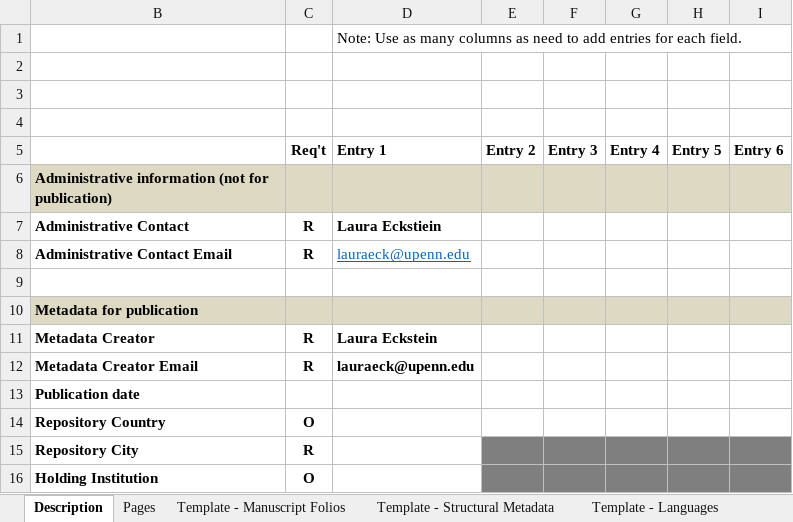
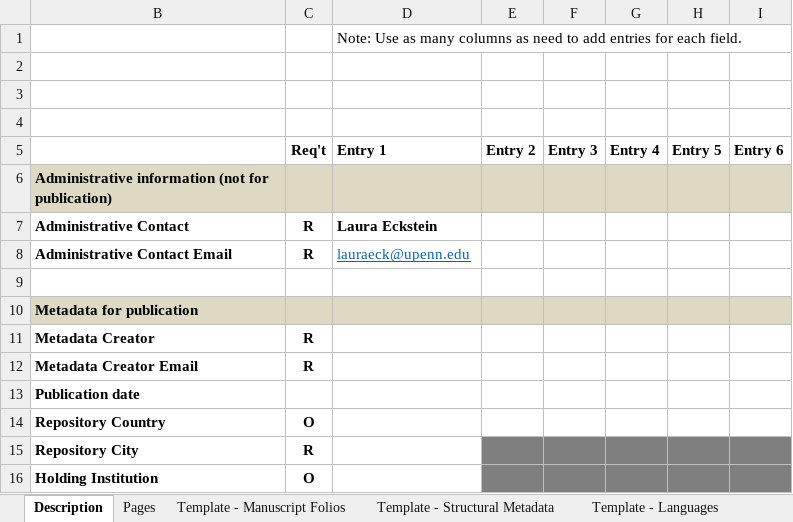
Before and after one commit to upenn-libraries/openn-genizah, an Excel workbook: data/template.xlsx, sheet Description, drawn as a sheet; only a part is shown; values as stored, in another font and other column widths than the file's, no borders; charts and pictures not drawn; the diff names each change by its address in the sheet, - before the commit and + after, or states it on an @@ line.

```diff
--- a/data/template.xlsx (sheet Description)
+++ b/data/template.xlsx (sheet Description)
-D7: Laura Eckstiein
+D7: Laura Eckstein
-D11: Laura Eckstein
+D11: (empty)
-D12: lauraeck@upenn.edu
+D12: (empty)
```
Also changed, not shown: charts or pictures, data/OPenn-Geniza-halper.xlsx, data/OPenn-Geniza.xlsx, 9 other files.
